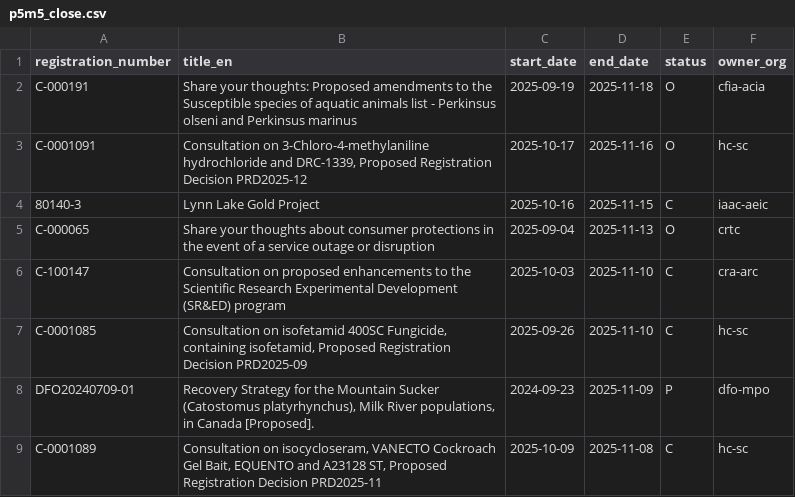
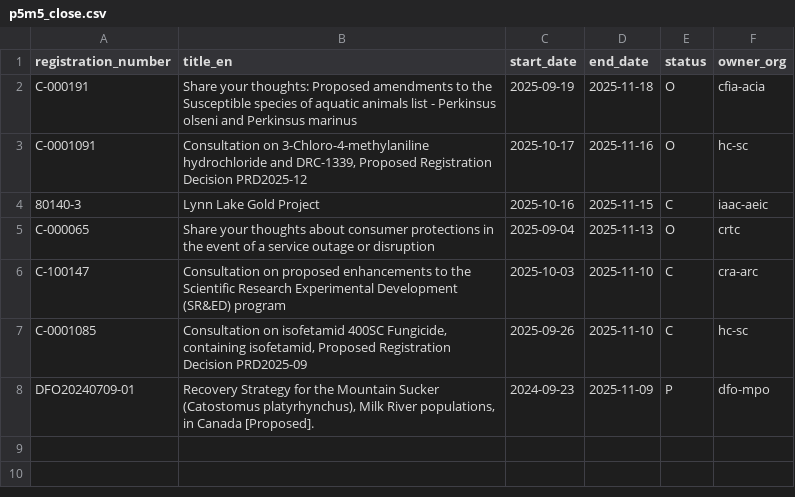
Before and after one commit to PatLittle/Consultations-Tracker, a CSV file: p5m5_close.csv, drawn as a sheet.

```diff
--- a/p5m5_close.csv
+++ b/p5m5_close.csv
@@ -8,2 +8 @@ C-0001085,"Consultation on isofetamid 400SC Fungicide, containing isofetamid, Pr
 DFO20240709-01,"Recovery Strategy for the Mountain Sucker (Catostomus platyrhynchus), Milk River populations, in Canada [Proposed].",2024-09-23,2025-11-09,P,dfo-mpo
-C-0001089,"Consultation on isocycloseram, VANECTO Cockroach Gel Bait, EQUENTO and A23128 ST, Proposed Registration Decision PRD2025-11",2025-10-09,2025-11-08,C,hc-sc
```
Also changed, not shown: late_close.csv, p5m5_start.csv, 2 other files.
